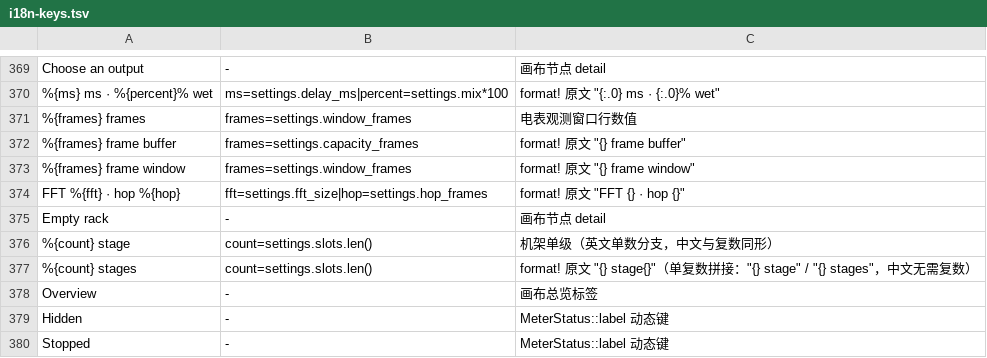
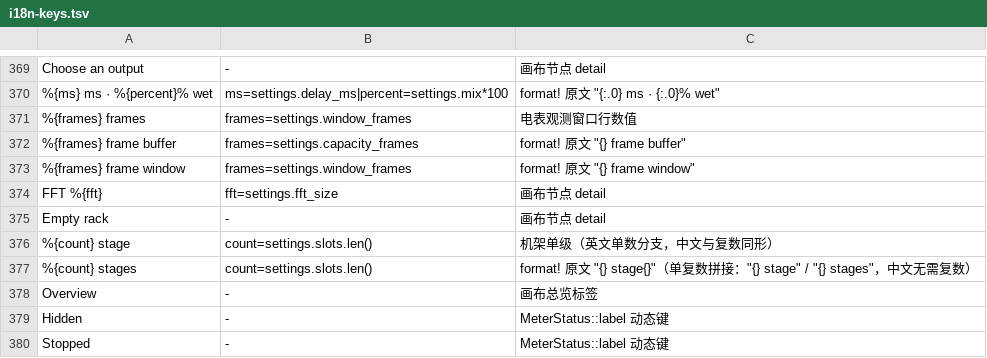
Before and after one commit to modenicheng/moiren, a TSV file: crates/moiren-app/locales/i18n-keys.tsv, drawn as a sheet; only a part is shown, gaps mark what is left out.

```diff
--- a/crates/moiren-app/locales/i18n-keys.tsv
+++ b/crates/moiren-app/locales/i18n-keys.tsv
@@ -373,3 +373,3 @@ Choose an output	-	画布节点 detail
 %{frames} frame window	frames=settings.window_frames	format! 原文 "{} frame window"
-FFT %{fft} · hop %{hop}	fft=settings.fft_size|hop=settings.hop_frames	format! 原文 "FFT {} · hop {}"
+FFT %{fft}	fft=settings.fft_size	画布节点 detail
 Empty rack	-	画布节点 detail
```
Also changed, not shown: 10 other files.
